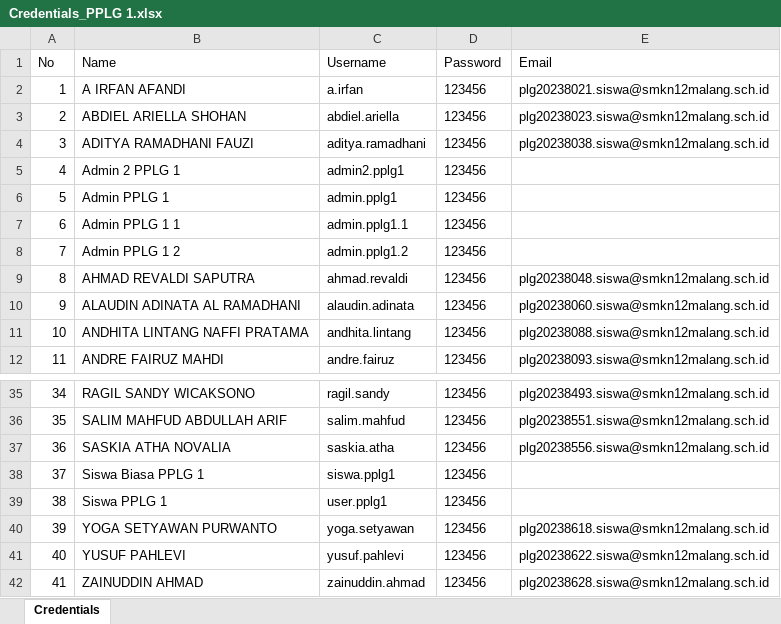
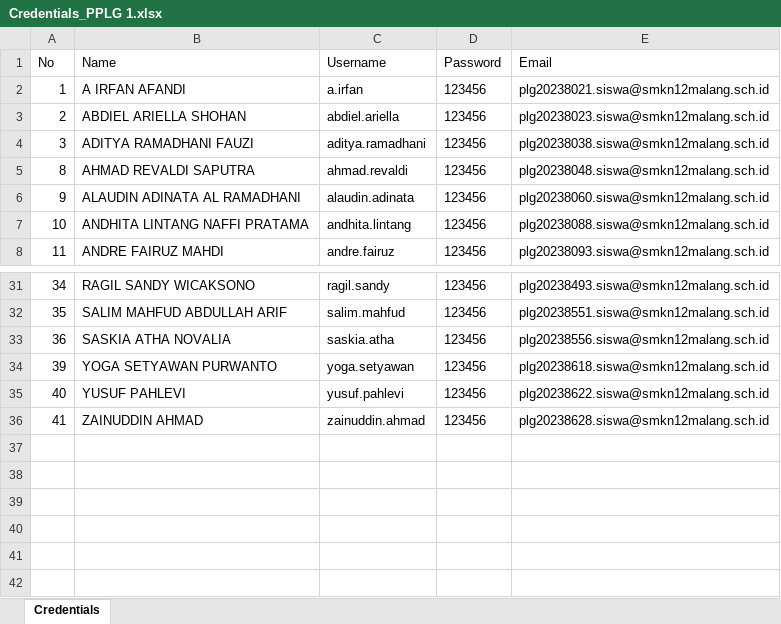
Before and after one commit to lana2909/lastnote18, an Excel workbook: credentials/Credentials_PPLG 1.xlsx, sheet Credentials, drawn as a sheet; only a part is shown, gaps mark what is left out; values as stored, in another font and other column widths than the file's, no borders; the diff names each change by its address in the sheet, - before the commit and + after, or states it on an @@ line.

Commit message:
Clean_up_dummy_users_from_Excel_credentials_files

```diff
--- a/credentials/Credentials_PPLG 1.xlsx (sheet Credentials)
+++ b/credentials/Credentials_PPLG 1.xlsx (sheet Credentials)
-row 5: 4 | Admin 2 PPLG 1 | admin2.pplg1 | 123456
-row 6: 5 | Admin PPLG 1 | admin.pplg1 | 123456
-row 7: 6 | Admin PPLG 1 1 | admin.pplg1.1 | 123456
-row 8: 7 | Admin PPLG 1 2 | admin.pplg1.2 | 123456
-row 38: 37 | Siswa Biasa PPLG 1 | siswa.pplg1 | 123456
-row 39: 38 | Siswa PPLG 1 | user.pplg1 | 123456
```
Also changed, not shown: credentials/Credentials_PPLG 2.xlsx, credentials/Credentials_TBSM 1.xlsx, 14 other files.
